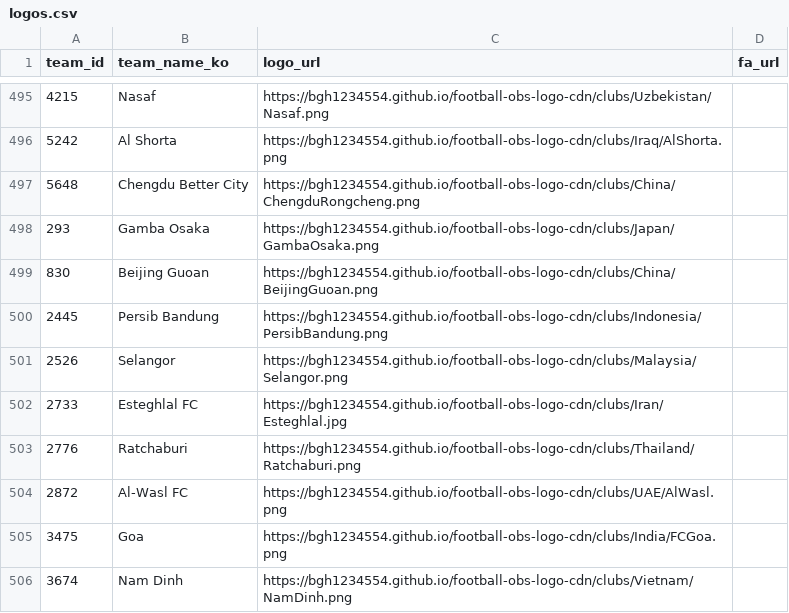
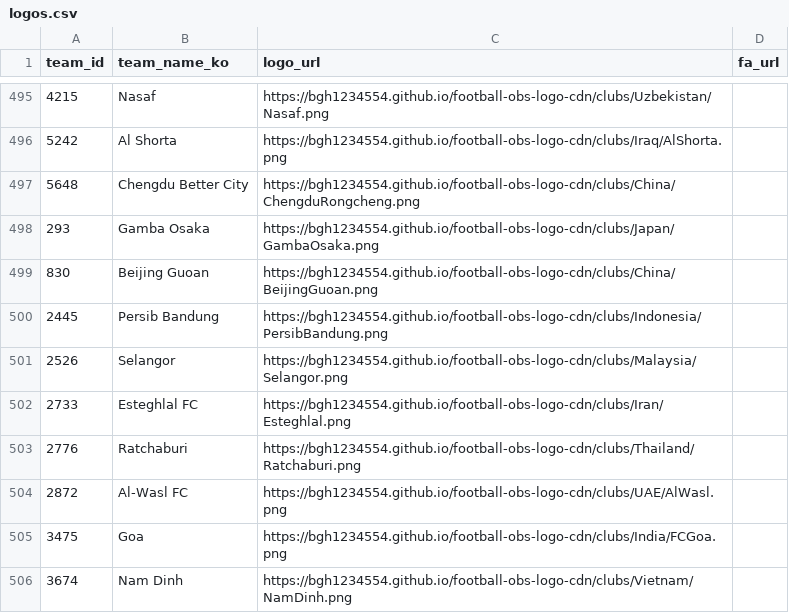
Before and after one commit to bgh1234554/football-obs-backend, a CSV file: src/main/resources/data/logos.csv, drawn as a sheet; only a part is shown, gaps mark what is left out.

```diff
--- a/src/main/resources/data/logos.csv
+++ b/src/main/resources/data/logos.csv
@@ -501,3 +501,3 @@ team_id, team_name_ko, logo_url, fa_url
 2526,Selangor,https://bgh1234554.github.io/football-obs-logo-cdn/clubs/Malaysia/Selangor.png,
-2733,Esteghlal FC,https://bgh1234554.github.io/football-obs-logo-cdn/clubs/Iran/Esteghlal.jpg,
+2733,Esteghlal FC,https://bgh1234554.github.io/football-obs-logo-cdn/clubs/Iran/Esteghlal.png,
 2776,Ratchaburi,https://bgh1234554.github.io/football-obs-logo-cdn/clubs/Thailand/Ratchaburi.png,
```
Also changed, not shown: src/main/resources/data/leagues.csv, src/main/resources/data/teams.csv, 1 other file.
